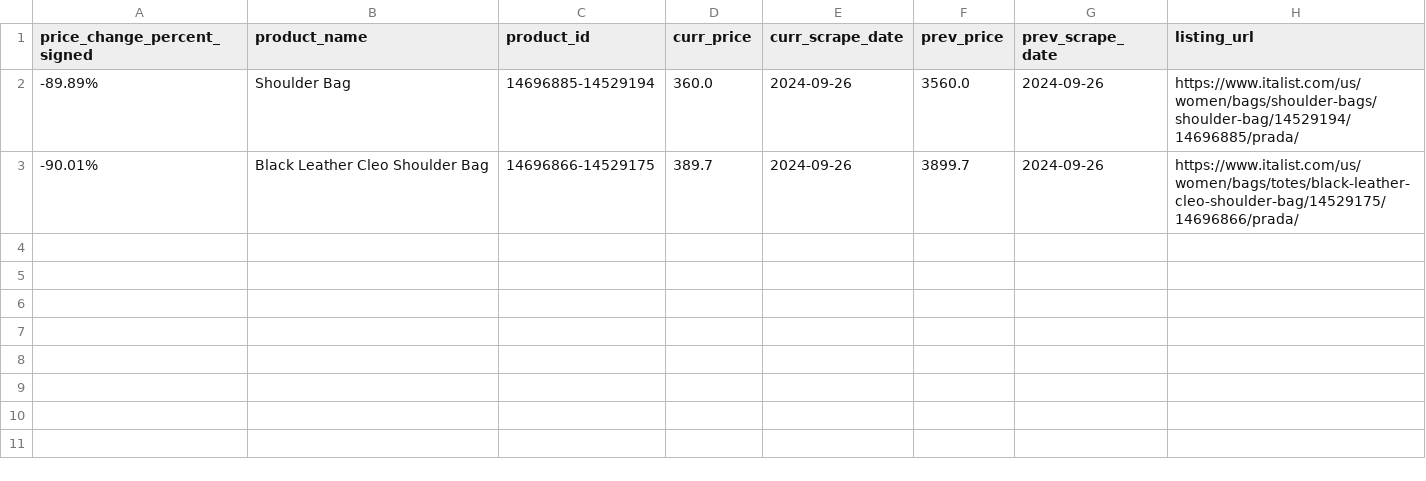
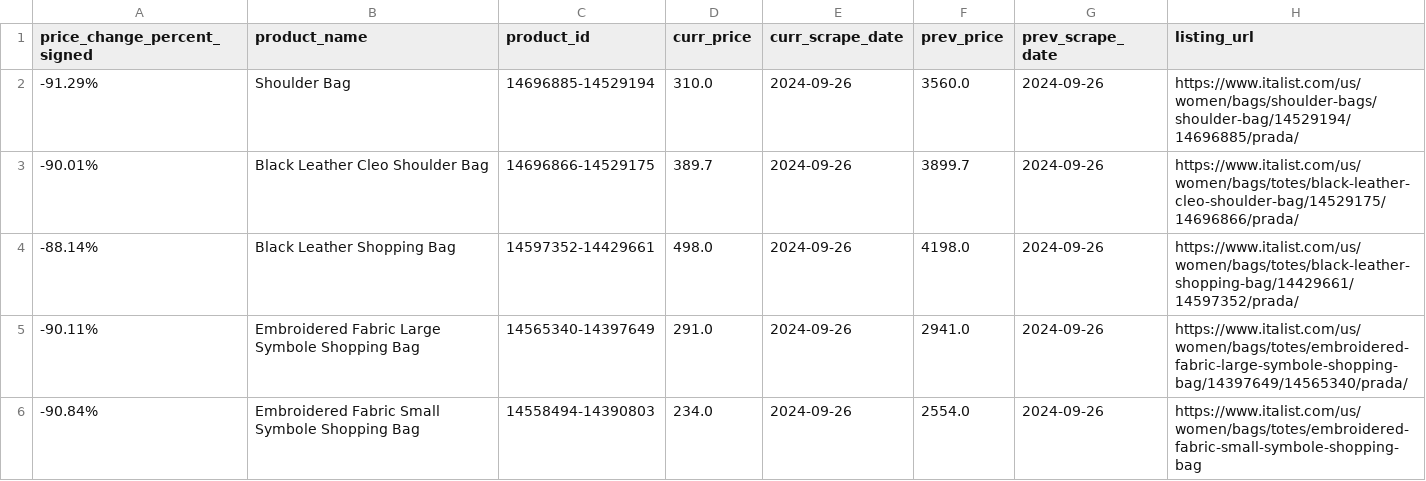
Before and after one commit to BernieAL/TDD-scraper, a CSV file: OUTPUT_price_changes/PRICE_CHANGE_italist_2024-26-09_prada_bags.csv, drawn as a sheet.

```diff
--- a/OUTPUT_price_changes/PRICE_CHANGE_italist_2024-26-09_prada_bags.csv
+++ b/OUTPUT_price_changes/PRICE_CHANGE_italist_2024-26-09_prada_bags.csv
@@ -1,3 +1,6 @@
 price_change_percent_signed,product_name,product_id,curr_price,curr_scrape_date,prev_price,prev_scrape_date,listing_url
--89.89%,Shoulder Bag,14696885-14529194,360.0,2024-09-26,3560.0,2024-09-26,https://www.italist.com/us/women/bags/shoulder-bags/shoulder-bag/14529194/14696885/prada/
+-91.29%,Shoulder Bag,14696885-14529194,310.0,2024-09-26,3560.0,2024-09-26,https://www.italist.com/us/women/bags/shoulder-bags/shoulder-bag/14529194/14696885/prada/
 -90.01%,Black Leather Cleo Shoulder Bag,14696866-14529175,389.7,2024-09-26,3899.7,2024-09-26,https://www.italist.com/us/women/bags/totes/black-leather-cleo-shoulder-bag/14529175/14696866/prada/
+-88.14%,Black Leather Shopping Bag,14597352-14429661,498.0,2024-09-26,4198.0,2024-09-26,https://www.italist.com/us/women/bags/totes/black-leather-shopping-bag/14429661/14597352/prada/
+-90.11%,Embroidered Fabric Large Symbole Shopping Bag,14565340-14397649,291.0,2024-09-26,2941.0,2024-09-26,https://www.italist.com/us/women/bags/totes/embroidered-fabric-large-symbole-shopping-bag/14397649/14565340/prada/
+-90.84%,Embroidered Fabric Small Symbole Shopping Bag,14558494-14390803,234.0,2024-09-26,2554.0,2024-09-26,https://www.italist.com/us/women/bags/totes/embroidered-fabric-small-symbole-shopping-bag
```
Also changed, not shown: OUTPUT_price_changes/PRICE_CHANGE_italist_2024-25-09_prada_bags.csv, src/file_output/italist_2024-26-09_prada_bags.csv, 4 other files.
